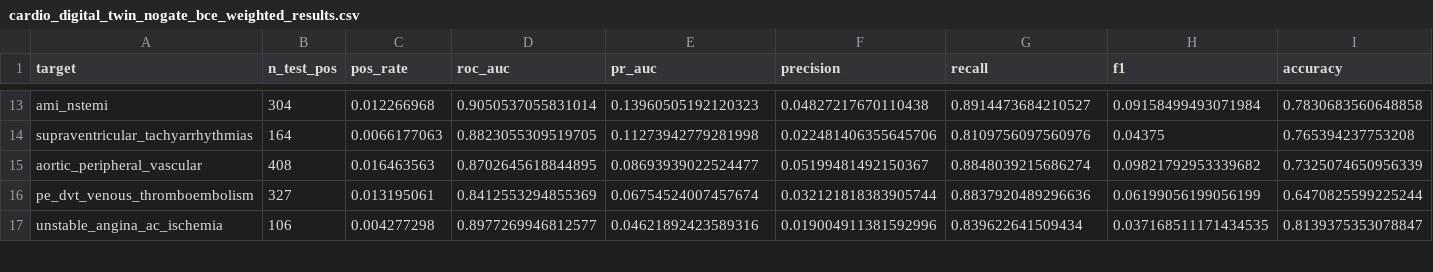
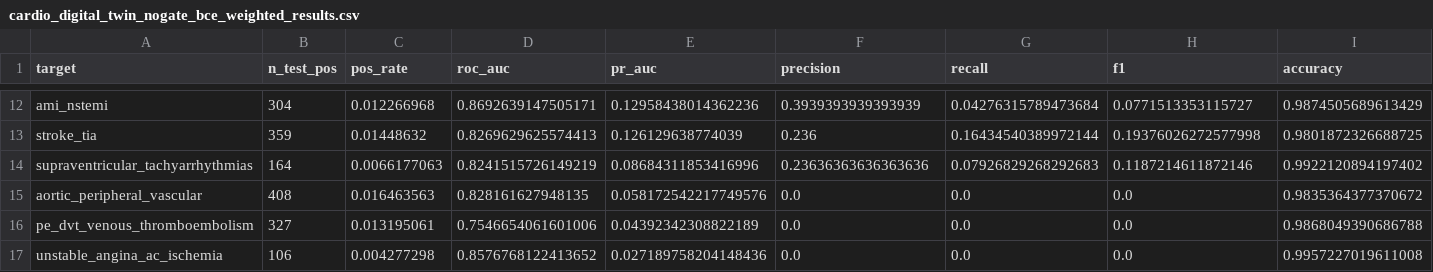
Before and after one commit to brandonng2/CardioTwin, a CSV file: model_results/cardio_digital_twin_nogate_bce_weighted/cardio_digital_twin_nogate_bce_weighted_results.csv, drawn as a sheet; only a part is shown, gaps mark what is left out; addresses are those after the commit; the diff covers the shown part only; the diff names each change by its address in the sheet, - before the commit and + after, or states it on an @@ line.

```diff
--- a/model_results/cardio_digital_twin_nogate_bce_weighted/cardio_digital_twin_nogate_bce_weighted_results.csv
+++ b/model_results/cardio_digital_twin_nogate_bce_weighted/cardio_digital_twin_nogate_bce_weighted_results.csv
-D12 (roc_auc): 0.9050537055831014
+D12 (roc_auc): 0.8692639147505171
-E12 (pr_auc): 0.13960505192120323
+E12 (pr_auc): 0.12958438014362236
-F12 (precision): 0.04827217670110438
+F12 (precision): 0.3939393939393939
-G12 (recall): 0.8914473684210527
+G12 (recall): 0.04276315789473684
-H12 (f1): 0.09158499493071984
+H12 (f1): 0.0771513353115727
-I12 (accuracy): 0.7830683560648858
+I12 (accuracy): 0.9874505689613429
+row 13: stroke_tia | 359 | 0.01448632 | 0.8269629625574413 | 0.126129638774039 | 0.236 | 0.16434540389972144 | 0.19376026272577998 | 0.9801872326688725
-D14 (roc_auc): 0.8823055309519705
+D14 (roc_auc): 0.8241515726149219
-E14 (pr_auc): 0.11273942779281998
+E14 (pr_auc): 0.08684311853416996
-F14 (precision): 0.022481406355645706
+F14 (precision): 0.23636363636363636
-G14 (recall): 0.8109756097560976
+G14 (recall): 0.07926829268292683
-H14 (f1): 0.04375
+H14 (f1): 0.1187214611872146
-I14 (accuracy): 0.765394237753208
+I14 (accuracy): 0.9922120894197402
-D15 (roc_auc): 0.8702645618844895
+D15 (roc_auc): 0.828161627948135
-E15 (pr_auc): 0.08693939022524477
+E15 (pr_auc): 0.058172542217749576
-F15 (precision): 0.05199481492150367
+F15 (precision): 0.0
-G15 (recall): 0.8848039215686274
+G15 (recall): 0.0
-H15 (f1): 0.09821792953339682
+H15 (f1): 0.0
-I15 (accuracy): 0.7325074650956339
+I15 (accuracy): 0.9835364377370672
-D16 (roc_auc): 0.8412553294855369
+D16 (roc_auc): 0.7546654061601006
-E16 (pr_auc): 0.06754524007457674
+E16 (pr_auc): 0.04392342308822189
-F16 (precision): 0.032121818383905744
+F16 (precision): 0.0
-G16 (recall): 0.8837920489296636
+G16 (recall): 0.0
-H16 (f1): 0.06199056199056199
+H16 (f1): 0.0
-I16 (accuracy): 0.6470825599225244
+I16 (accuracy): 0.9868049390686788
-D17 (roc_auc): 0.8977269946812577
+D17 (roc_auc): 0.8576768122413652
-E17 (pr_auc): 0.04621892423589316
+E17 (pr_auc): 0.027189758204148436
-F17 (precision): 0.019004911381592996
+F17 (precision): 0.0
-G17 (recall): 0.839622641509434
+G17 (recall): 0.0
-H17 (f1): 0.037168511171434535
+H17 (f1): 0.0
-I17 (accuracy): 0.8139375353078847
+I17 (accuracy): 0.9957227019611008
```
Also changed, not shown: 1 added row, 2 removed rows and 60 edited cells elsewhere in this file, 38 other files.
